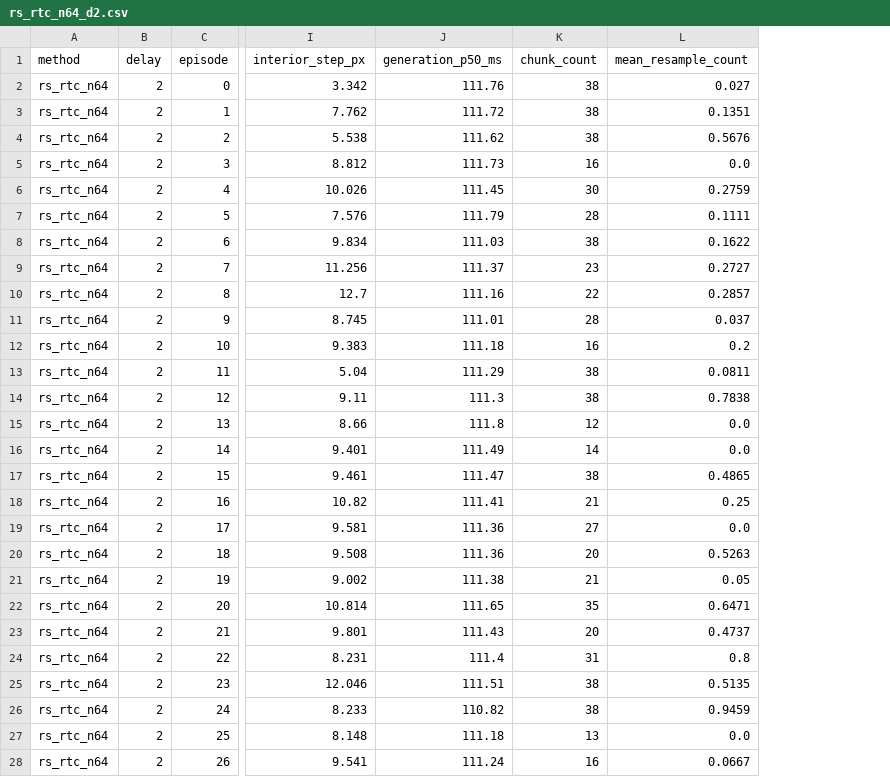
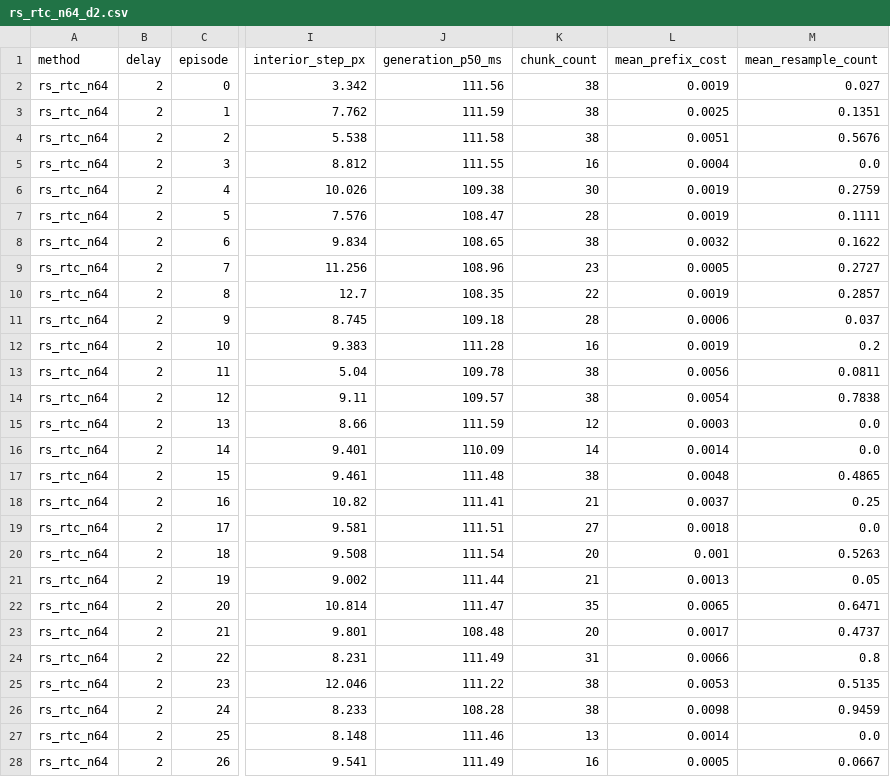
Before and after one commit to t0mark/resampling-real-time-chunking, a CSV file: results/metrics/eval_async/rs_rtc_n64_d2.csv, drawn as a sheet; only a part is shown, gaps mark what is left out; the diff covers the shown part only; the diff names each change by its address in the sheet, - before the commit and + after, or states it on an @@ line.

```diff
--- a/results/metrics/eval_async/rs_rtc_n64_d2.csv
+++ b/results/metrics/eval_async/rs_rtc_n64_d2.csv
+column L (mean_prefix_cost), rows 2-28: 0.0019 | 0.0025 | 0.0051 | 0.0004 | 0.0019 | 0.0019 | 0.0032 | 0.0005 | 0.0019 | 0.0006 | 0.0019 | 0.0056 | 0.0054 | 0.0003 | 0.0014 | 0.0048 | 0.0037 | 0.0018 | 0.001 | 0.0013 | 0.0065 | 0.0017 | 0.0066 | 0.0053 | 0.0098 | 0.0014 | 0.0005
-J2 (generation_p50_ms): 111.76
+J2 (generation_p50_ms): 111.56
-J3 (generation_p50_ms): 111.72
+J3 (generation_p50_ms): 111.59
-J4 (generation_p50_ms): 111.62
+J4 (generation_p50_ms): 111.58
-J5 (generation_p50_ms): 111.73
+J5 (generation_p50_ms): 111.55
-J6 (generation_p50_ms): 111.45
+J6 (generation_p50_ms): 109.38
-J7 (generation_p50_ms): 111.79
+J7 (generation_p50_ms): 108.47
-J8 (generation_p50_ms): 111.03
+J8 (generation_p50_ms): 108.65
-J9 (generation_p50_ms): 111.37
+J9 (generation_p50_ms): 108.96
-J10 (generation_p50_ms): 111.16
+J10 (generation_p50_ms): 108.35
-J11 (generation_p50_ms): 111.01
+J11 (generation_p50_ms): 109.18
-J12 (generation_p50_ms): 111.18
+J12 (generation_p50_ms): 111.28
-J13 (generation_p50_ms): 111.29
+J13 (generation_p50_ms): 109.78
-J14 (generation_p50_ms): 111.3
+J14 (generation_p50_ms): 109.57
-J15 (generation_p50_ms): 111.8
+J15 (generation_p50_ms): 111.59
-J16 (generation_p50_ms): 111.49
+J16 (generation_p50_ms): 110.09
-J17 (generation_p50_ms): 111.47
+J17 (generation_p50_ms): 111.48
-J19 (generation_p50_ms): 111.36
+J19 (generation_p50_ms): 111.51
-J20 (generation_p50_ms): 111.36
+J20 (generation_p50_ms): 111.54
-J21 (generation_p50_ms): 111.38
+J21 (generation_p50_ms): 111.44
-J22 (generation_p50_ms): 111.65
+J22 (generation_p50_ms): 111.47
-J23 (generation_p50_ms): 111.43
+J23 (generation_p50_ms): 108.48
-J24 (generation_p50_ms): 111.4
+J24 (generation_p50_ms): 111.49
-J25 (generation_p50_ms): 111.51
+J25 (generation_p50_ms): 111.22
-J26 (generation_p50_ms): 110.82
+J26 (generation_p50_ms): 108.28
-J27 (generation_p50_ms): 111.18
+J27 (generation_p50_ms): 111.46
-J28 (generation_p50_ms): 111.24
+J28 (generation_p50_ms): 111.49
```
Also changed, not shown: 23 edited cells elsewhere in this file, results/metrics/eval_async/bid_n64_d7.csv, results/metrics/eval_async/rs_rtc_n64_d0.csv, 13 other files.
